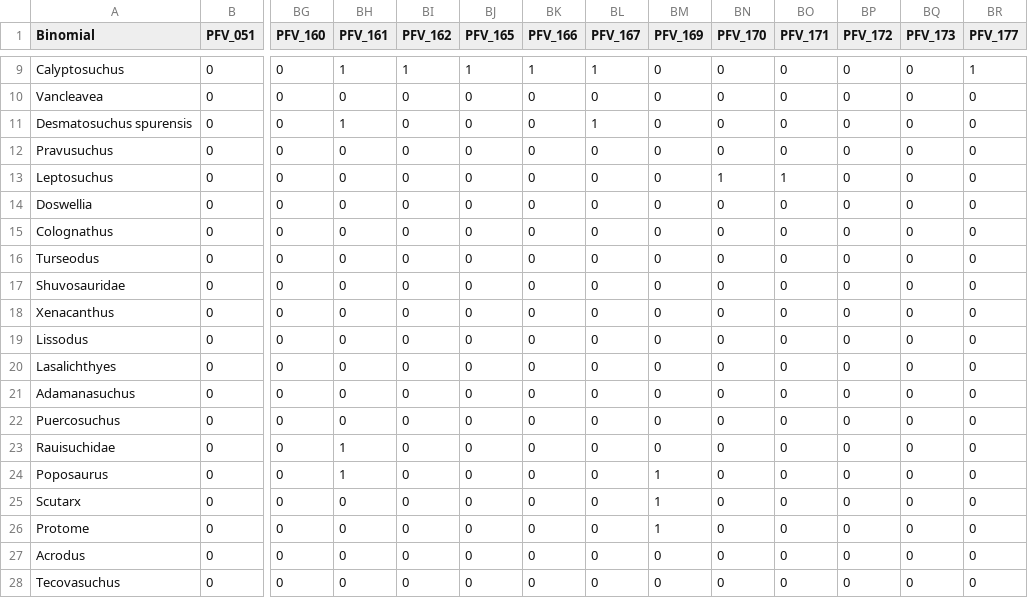
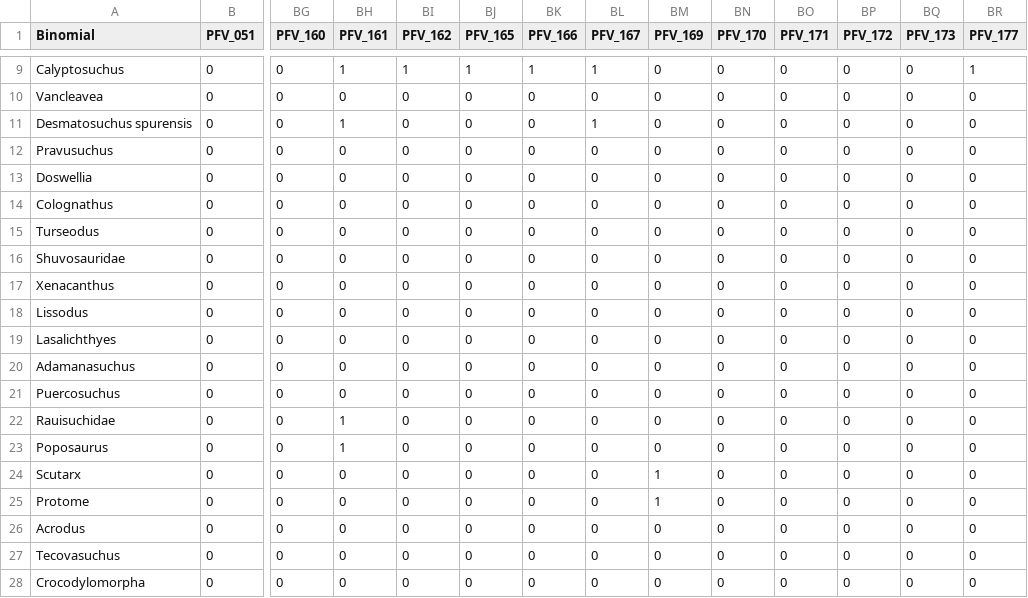
Before and after one commit to aapgar/Assessing-Ecological-Relationships-Among-Late-Triassic-Vertebrates-PEFO, a CSV file: Adamanian_PAIRs.csv, drawn as a sheet; only a part is shown, gaps mark what is left out; the shorter side is filled out with more unchanged rows; removed rows and columns are numbered as before the commit, all else as after; rows hold the shown columns only; the diff names each change by its address in the sheet, - before the commit and + after, or states it on an @@ line.

```diff
--- a/Adamanian_PAIRs.csv
+++ b/Adamanian_PAIRs.csv
-row 13: Leptosuchus | 0 | 0 | 0 | 0 | 0 | 0 | 0 | 0 | 1 | 1 | 0 | 0 | 0
-BM23 (PFV_169): 1
+BM23 (PFV_169): 0
```
Also changed, not shown: Adamanian_NMDS_Fish.csv, Adamanian_NMDS_No Fish.csv.
